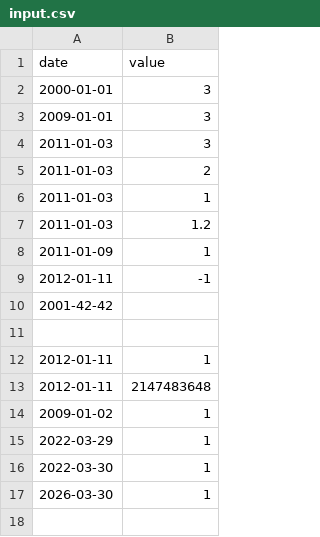
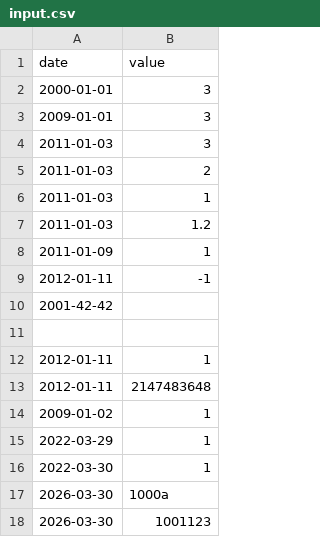
Before and after one commit to KravchenkoYuliia/cpp42, a CSV file: cpp_module_09/ex00/data/input.csv, drawn as a sheet.

```diff
--- a/cpp_module_09/ex00/data/input.csv
+++ b/cpp_module_09/ex00/data/input.csv
@@ -16,2 +16,3 @@ date | value
 2022-03-30 | 1
-2026-03-30 | 1
+2026-03-30 | 1000a
+2026-03-30 | 1001123
```
Also changed, not shown: 1 other file.
